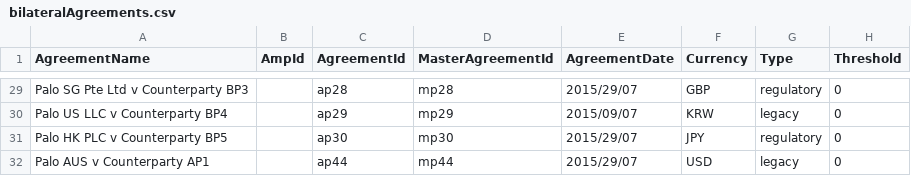
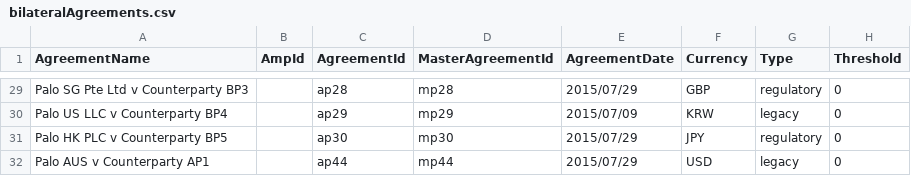
Before and after one commit to AcuoFS/acuo-data, a CSV file: graph-data/clients/Palo/csv/bilateralAgreements.csv, drawn as a sheet; only a part is shown, gaps mark what is left out; the diff covers the shown part only; the diff names each change by its address in the sheet, - before the commit and + after, or states it on an @@ line.

```diff
--- a/graph-data/clients/Palo/csv/bilateralAgreements.csv
+++ b/graph-data/clients/Palo/csv/bilateralAgreements.csv
-E29 (AgreementDate): 2015/29/07
+E29 (AgreementDate): 2015/07/29
-E30 (AgreementDate): 2015/09/07
+E30 (AgreementDate): 2015/07/09
-E31:E32 (AgreementDate): 2015/29/07
+E31:E32 (AgreementDate): 2015/07/29
```
Also changed, not shown: 25 edited cells elsewhere in this file, graph-data/clients/Palo/csv/clearedAgreements.csv.
